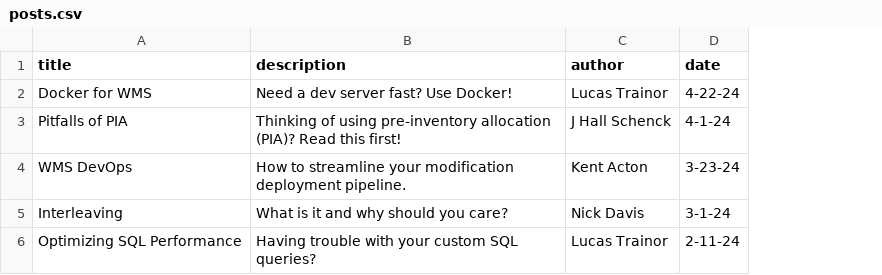
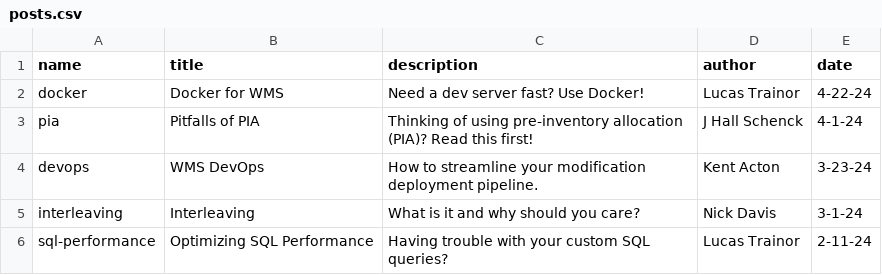
Before and after one commit to 3C-LucasTrainor/3C-LucasTrainor.github.io, a CSV file: assets/posts/posts.csv, drawn as a sheet; the diff names each change by its address in the sheet, - before the commit and + after, or states it on an @@ line.

```diff
--- a/assets/posts/posts.csv
+++ b/assets/posts/posts.csv
+column A (name), rows 2-6: docker | pia | devops | interleaving | sql-performance
```
Also changed, not shown: 9 other files.
